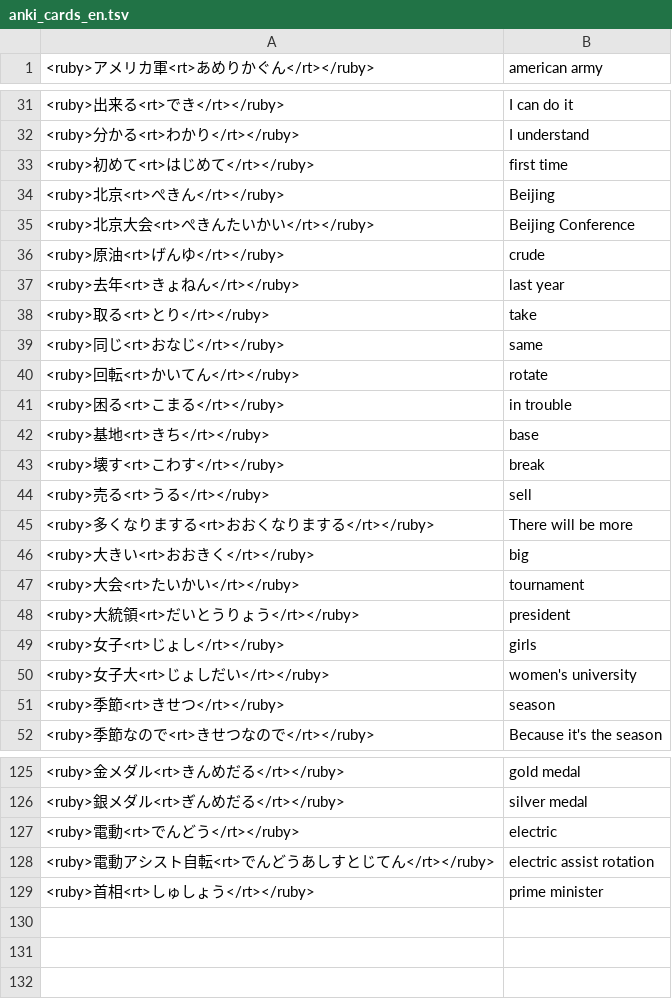
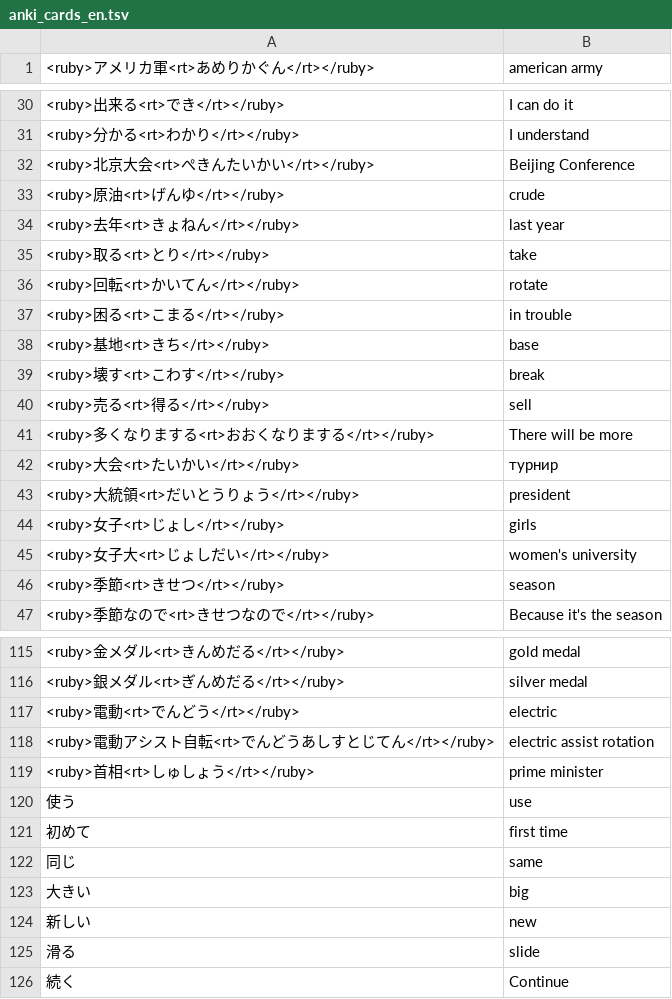
Before and after one commit to vebaev/NHK, a TSV file: docs/anki_cards_en.tsv, drawn as a sheet; only a part is shown, gaps mark what is left out; the diff covers the shown part only.

```diff
--- a/docs/anki_cards_en.tsv
+++ b/docs/anki_cards_en.tsv
@@ -32,4 +31,2 @@
 <ruby>分かる<rt>わかり</rt></ruby>	I understand
-<ruby>初めて<rt>はじめて</rt></ruby>	first time
-<ruby>北京<rt>ぺきん</rt></ruby>	Beijing
 <ruby>北京大会<rt>ぺきんたいかい</rt></ruby>	Beijing Conference
@@ -38,3 +35,2 @@
 <ruby>取る<rt>とり</rt></ruby>	take
-<ruby>同じ<rt>おなじ</rt></ruby>	same
 <ruby>回転<rt>かいてん</rt></ruby>	rotate
@@ -43,6 +39,5 @@
 <ruby>壊す<rt>こわす</rt></ruby>	break
-<ruby>売る<rt>うる</rt></ruby>	sell
+<ruby>売る<rt>得る</rt></ruby>	sell
 <ruby>多くなりまする<rt>おおくなりまする</rt></ruby>	There will be more
-<ruby>大きい<rt>おおきく</rt></ruby>	big
-<ruby>大会<rt>たいかい</rt></ruby>	tournament
+<ruby>大会<rt>たいかい</rt></ruby>	турнир
 <ruby>大統領<rt>だいとうりょう</rt></ruby>	president
@@ -129 +119,8 @@
 <ruby>首相<rt>しゅしょう</rt></ruby>	prime minister
+使う	use
+初めて	first time
+同じ	same
+大きい	big
+新しい	new
+滑る	slide
+続く	Continue
```
Also changed, not shown: 6 removed rows and 2 edited cells elsewhere in this file, 6 other files.
